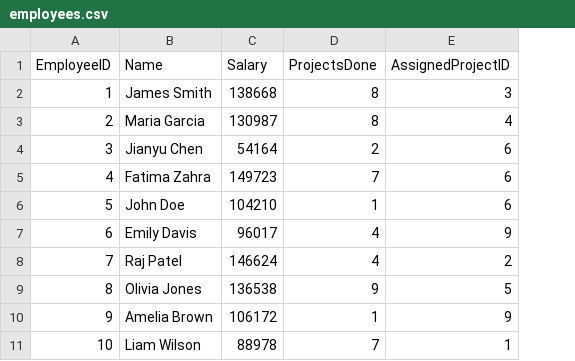
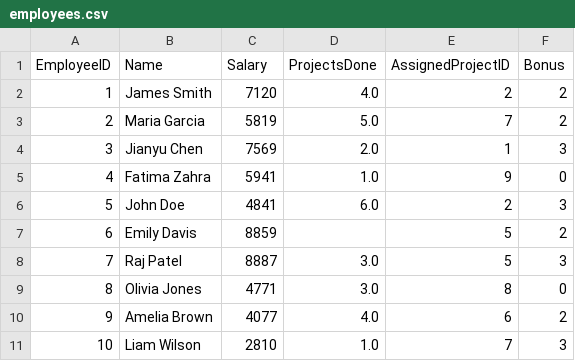
Before and after one commit to v4n00/mti-software-packages, a CSV file: data/employees.csv, drawn as a sheet; only a part is shown; the diff covers the shown part only; the diff names each change by its address in the sheet, - before the commit and + after, or states it on an @@ line.

```diff
--- a/data/employees.csv
+++ b/data/employees.csv
+column F (Bonus), rows 2-11: 2 | 2 | 3 | 0 | 3 | 2 | 3 | 0 | 2 | 3
-C2 (Salary): 138668
+C2 (Salary): 7120
-D2 (ProjectsDone): 8
+D2 (ProjectsDone): 4.0
-E2 (AssignedProjectID): 3
+E2 (AssignedProjectID): 2
-C3 (Salary): 130987
+C3 (Salary): 5819
-D3 (ProjectsDone): 8
+D3 (ProjectsDone): 5.0
-E3 (AssignedProjectID): 4
+E3 (AssignedProjectID): 7
-C4 (Salary): 54164
+C4 (Salary): 7569
-D4 (ProjectsDone): 2
+D4 (ProjectsDone): 2.0
-E4 (AssignedProjectID): 6
+E4 (AssignedProjectID): 1
-C5 (Salary): 149723
+C5 (Salary): 5941
-D5 (ProjectsDone): 7
+D5 (ProjectsDone): 1.0
-E5 (AssignedProjectID): 6
+E5 (AssignedProjectID): 9
-C6 (Salary): 104210
+C6 (Salary): 4841
-D6 (ProjectsDone): 1
+D6 (ProjectsDone): 6.0
-E6 (AssignedProjectID): 6
+E6 (AssignedProjectID): 2
-C7 (Salary): 96017
+C7 (Salary): 8859
-D7 (ProjectsDone): 4
+D7 (ProjectsDone): (empty)
-E7 (AssignedProjectID): 9
+E7 (AssignedProjectID): 5
-C8 (Salary): 146624
+C8 (Salary): 8887
-D8 (ProjectsDone): 4
+D8 (ProjectsDone): 3.0
-E8 (AssignedProjectID): 2
+E8 (AssignedProjectID): 5
-C9 (Salary): 136538
+C9 (Salary): 4771
-D9 (ProjectsDone): 9
+D9 (ProjectsDone): 3.0
-E9 (AssignedProjectID): 5
+E9 (AssignedProjectID): 8
-C10 (Salary): 106172
+C10 (Salary): 4077
-D10 (ProjectsDone): 1
+D10 (ProjectsDone): 4.0
-E10 (AssignedProjectID): 9
+E10 (AssignedProjectID): 6
-C11 (Salary): 88978
+C11 (Salary): 2810
-D11 (ProjectsDone): 7
+D11 (ProjectsDone): 1.0
-E11 (AssignedProjectID): 1
+E11 (AssignedProjectID): 7
```
Also changed, not shown: 118 edited cells elsewhere in this file, data/projects.csv, 16 other files.
